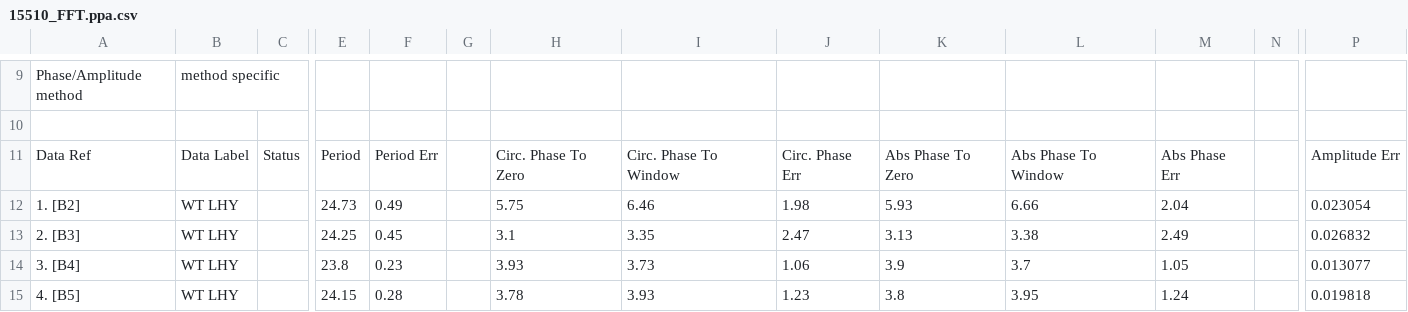
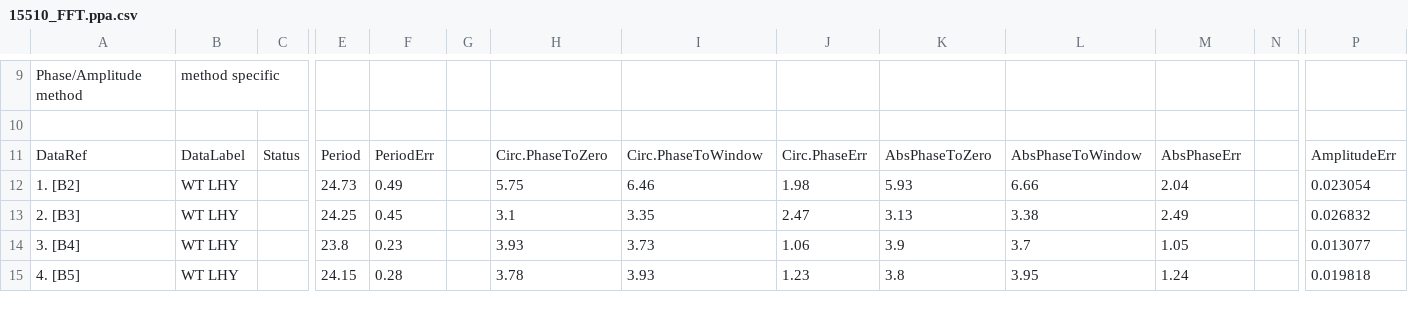
Before and after one commit to BioRDM/circadian-jupyter, a CSV file: org/15510_FFT.ppa.csv, drawn as a sheet; only a part is shown, gaps mark what is left out; the diff names each change by its address in the sheet, - before the commit and + after, or states it on an @@ line.

Commit message:
plotting periods and phase

```diff
--- a/org/15510_FFT.ppa.csv
+++ b/org/15510_FFT.ppa.csv
-A11: Data Ref
+A11: DataRef
-B11: Data Label
+B11: DataLabel
-F11: Period Err
+F11: PeriodErr
-H11: Circ. Phase To Zero
+H11: Circ.PhaseToZero
-I11: Circ. Phase To Window
+I11: Circ.PhaseToWindow
-J11: Circ. Phase Err
+J11: Circ.PhaseErr
-K11: Abs Phase To Zero
+K11: AbsPhaseToZero
-L11: Abs Phase To Window
+L11: AbsPhaseToWindow
-M11: Abs Phase Err
+M11: AbsPhaseErr
-P11: Amplitude Err
+P11: AmplitudeErr
```
Also changed, not shown: 2 other files.
